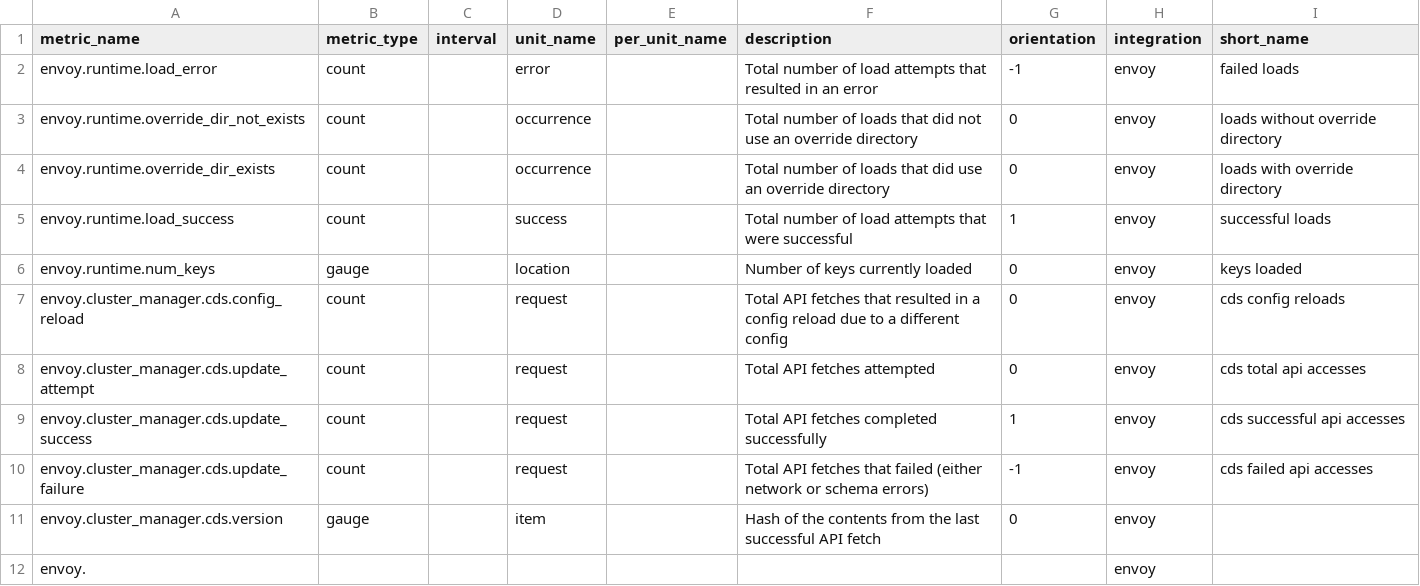
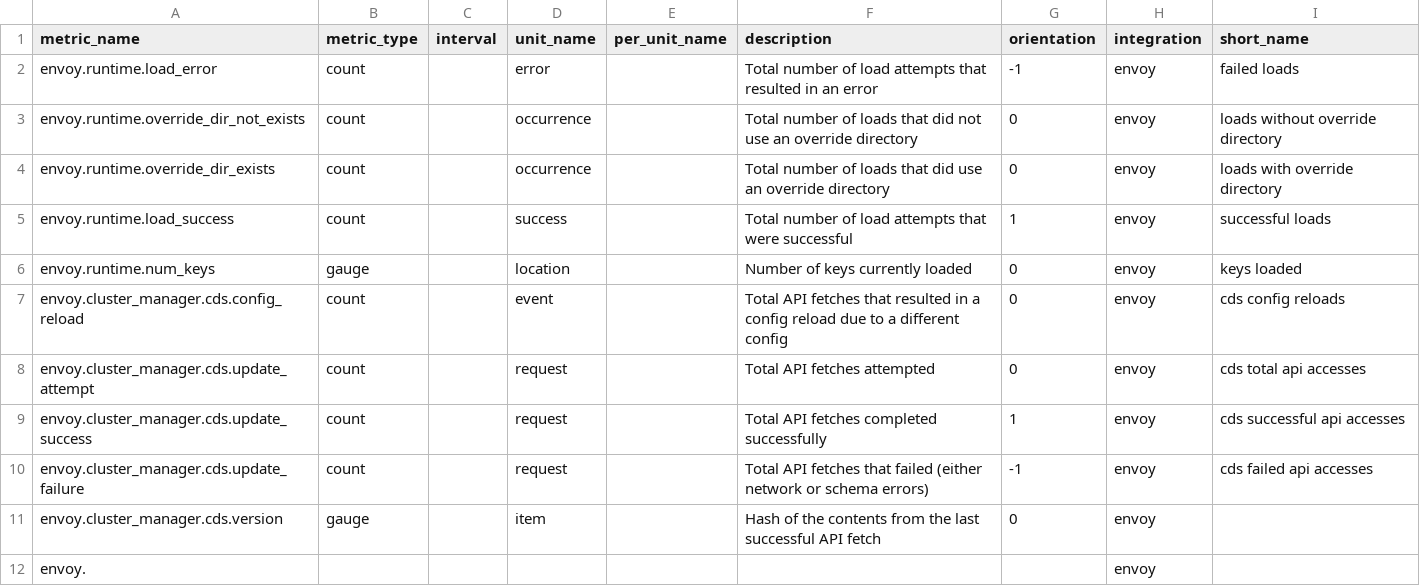
Before and after one commit to jmkgreen/integrations-core, a CSV file: envoy/metadata.csv, drawn as a sheet.

Commit message:
event

```diff
--- a/envoy/metadata.csv
+++ b/envoy/metadata.csv
@@ -6,3 +6,3 @@ envoy.runtime.load_success,count,,success,,Total number of load attempts that we
 envoy.runtime.num_keys,gauge,,location,,Number of keys currently loaded,0,envoy,keys loaded
-envoy.cluster_manager.cds.config_reload,count,,request,,Total API fetches that resulted in a config reload due to a different config,0,envoy,cds config reloads
+envoy.cluster_manager.cds.config_reload,count,,event,,Total API fetches that resulted in a config reload due to a different config,0,envoy,cds config reloads
 envoy.cluster_manager.cds.update_attempt,count,,request,,Total API fetches attempted,0,envoy,cds total api accesses
```
